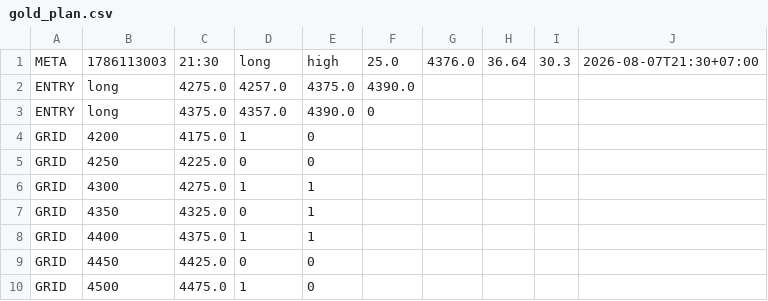
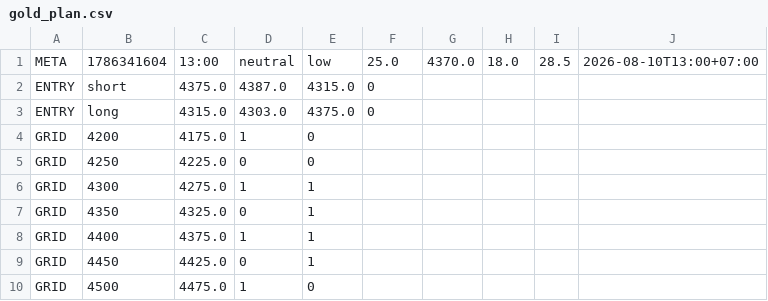
Before and after one commit to perpetualpp-rgb/gold-oi-dashboard, a CSV file: data/gold_plan.csv, drawn as a sheet.

Commit message:
Auto plan 13:00 2026-08-10

```diff
--- a/data/gold_plan.csv
+++ b/data/gold_plan.csv
@@ -1,4 +1,4 @@
-META,1786113003,21:30,long,high,25.0,4376.0,36.64,30.3,2026-08-07T21:30+07:00
-ENTRY,long,4275.0,4257.0,4375.0,4390.0
-ENTRY,long,4375.0,4357.0,4390.0,0
+META,1786341604,13:00,neutral,low,25.0,4370.0,18.0,28.5,2026-08-10T13:00+07:00
+ENTRY,short,4375.0,4387.0,4315.0,0
+ENTRY,long,4315.0,4303.0,4375.0,0
 GRID,4200,4175.0,1,0
@@ -8,3 +8,3 @@ GRID,4350,4325.0,0,1
 GRID,4400,4375.0,1,1
-GRID,4450,4425.0,0,0
+GRID,4450,4425.0,0,1
 GRID,4500,4475.0,1,0
```
Also changed, not shown: 4 other files.
